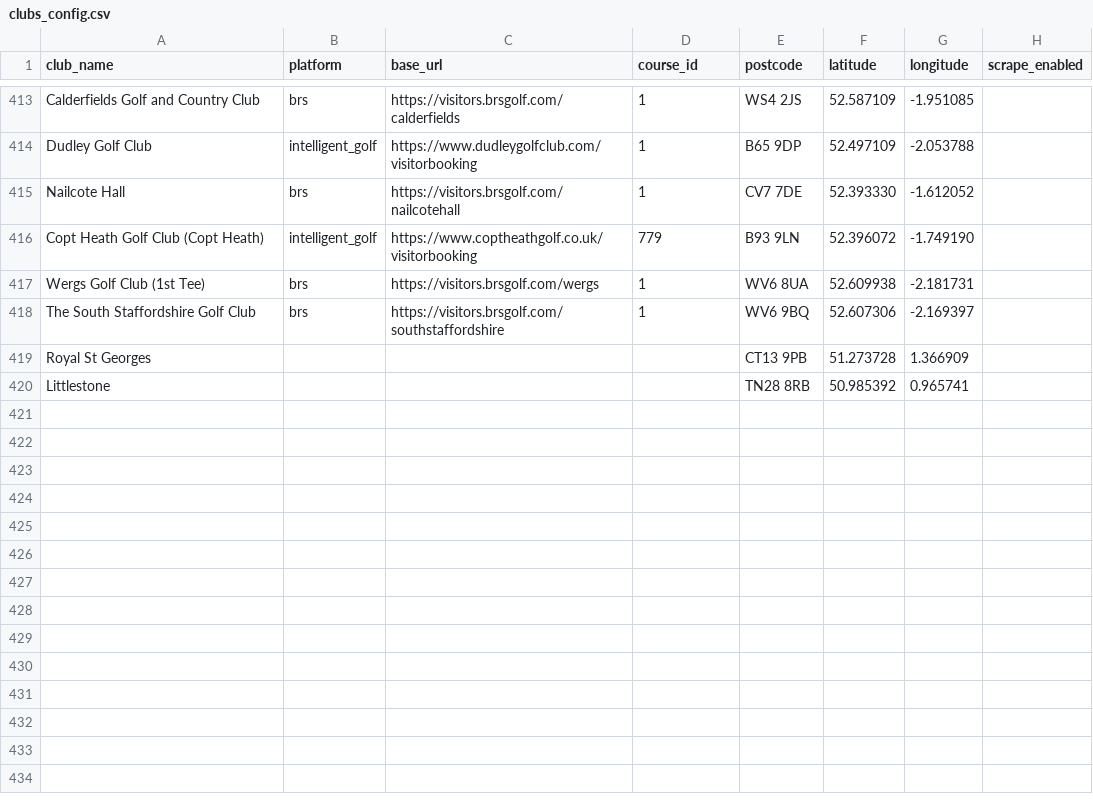
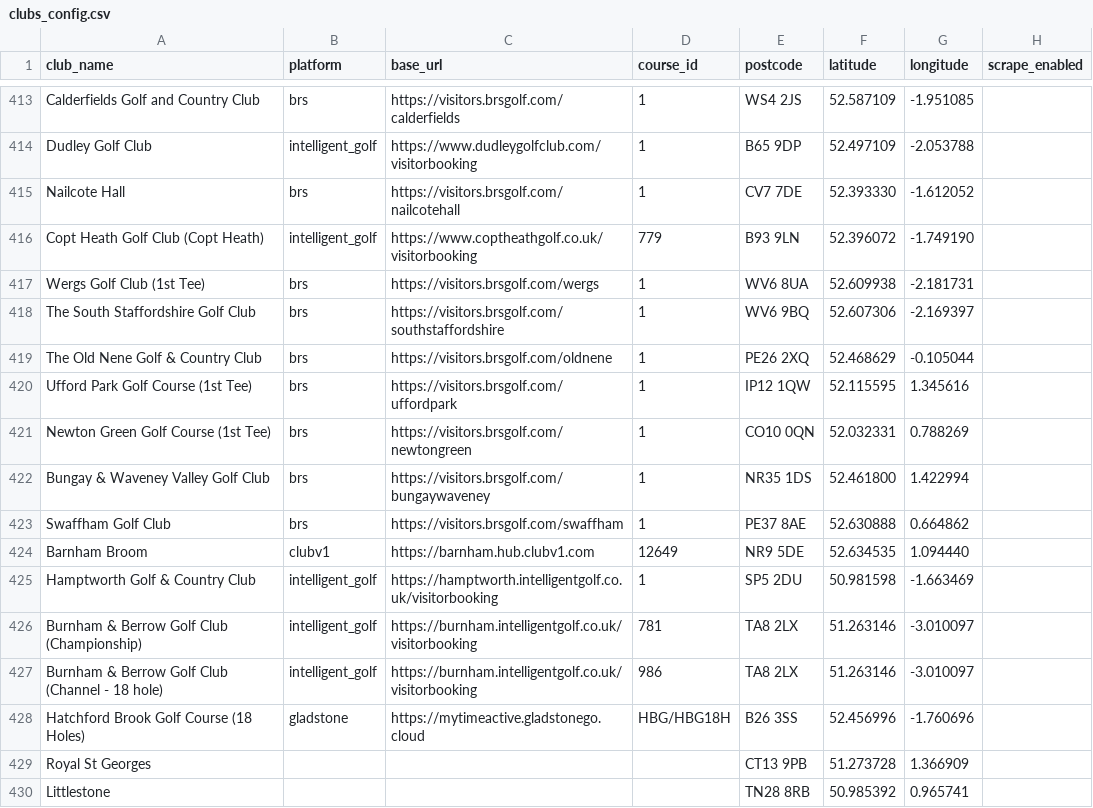
Before and after one commit to joechaplin1988/golfapp, a CSV file: clubs_config.csv, drawn as a sheet; only a part is shown, gaps mark what is left out; the diff names each change by its address in the sheet, - before the commit and + after, or states it on an @@ line.

```diff
--- a/clubs_config.csv
+++ b/clubs_config.csv
+row 419: The Old Nene Golf & Country Club | brs | https://visitors.brsgolf.com/oldnene | 1 | PE26 2XQ | 52.468629 | -0.105044
+row 420: Ufford Park Golf Course (1st Tee) | brs | https://visitors.brsgolf.com/uffordpark | 1 | IP12 1QW | 52.115595 | 1.345616
+row 421: Newton Green Golf Course (1st Tee) | brs | https://visitors.brsgolf.com/newtongreen | 1 | CO10 0QN | 52.032331 | 0.788269
+row 422: Bungay & Waveney Valley Golf Club | brs | https://visitors.brsgolf.com/bungaywaveney | 1 | NR35 1DS | 52.461800 | 1.422994
+row 423: Swaffham Golf Club | brs | https://visitors.brsgolf.com/swaffham | 1 | PE37 8AE | 52.630888 | 0.664862
+row 424: Barnham Broom | clubv1 | https://barnham.hub.clubv1.com | 12649 | NR9 5DE | 52.634535 | 1.094440
+row 425: Hamptworth Golf & Country Club | intelligent_golf | https://hamptworth.intelligentgolf.co.uk/visitorbooking | 1 | SP5 2DU | 50.981598 | -1.663469
+row 426: Burnham & Berrow Golf Club (Championship) | intelligent_golf | https://burnham.intelligentgolf.co.uk/visitorbooking | 781 | TA8 2LX | 51.263146 | -3.010097
+row 427: Burnham & Berrow Golf Club (Channel - 18 hole) | intelligent_golf | https://burnham.intelligentgolf.co.uk/visitorbooking | 986 | TA8 2LX | 51.263146 | -3.010097
+row 428: Hatchford Brook Golf Course (18 Holes) | gladstone | https://mytimeactive.gladstonego.cloud | HBG/HBG18H | B26 3SS | 52.456996 | -1.760696
```
Also changed, not shown: 8 other files.
